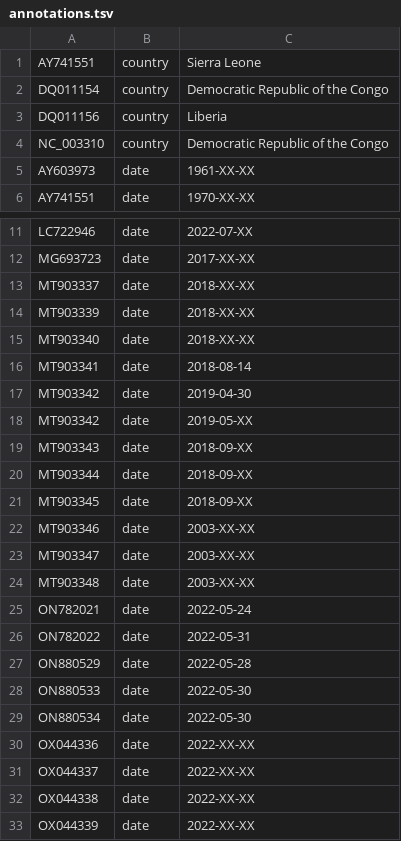
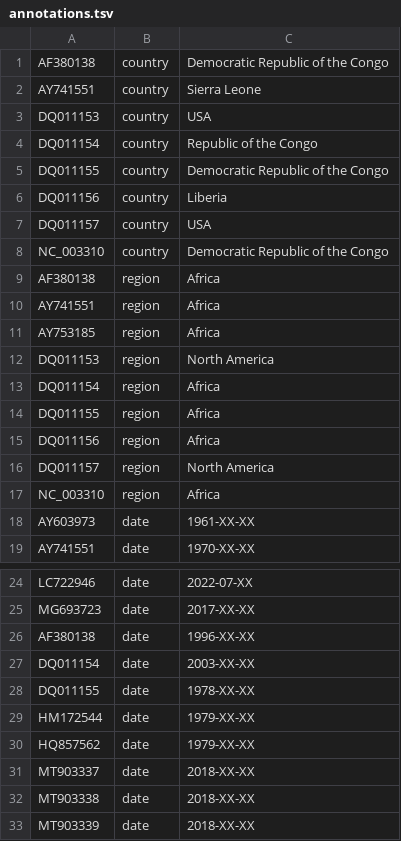
Before and after one commit to nextstrain/mpox, a TSV file: ingest/source-data/annotations.tsv, drawn as a sheet; only a part is shown, gaps mark what is left out; the shorter side is filled out with more unchanged rows; the diff covers the shown part only.

Commit message:
Improve annotations

```diff
--- a/ingest/source-data/annotations.tsv
+++ b/ingest/source-data/annotations.tsv
@@ -1,5 +1,18 @@
+AF380138	country	Democratic Republic of the Congo
 AY741551	country	Sierra Leone
-DQ011154	country	Democratic Republic of the Congo
+DQ011153	country	USA
+DQ011154	country	Republic of the Congo
+DQ011155	country	Democratic Republic of the Congo
 DQ011156	country	Liberia
+DQ011157	country	USA
 NC_003310	country	Democratic Republic of the Congo
+AF380138	region	Africa
+AY741551	region	Africa
+AY753185	region	Africa
+DQ011153	region	North America
+DQ011154	region	Africa
+DQ011155	region	Africa
+DQ011156	region	Africa
+DQ011157	region	North America
+NC_003310	region	Africa
 AY603973	date	1961-XX-XX
@@ -12,3 +25,9 @@ LC722946	date	2022-07-XX
 MG693723	date	2017-XX-XX
+AF380138	date	1996-XX-XX
+DQ011154	date	2003-XX-XX
+DQ011155	date	1978-XX-XX
+HM172544	date	1979-XX-XX
+HQ857562	date	1979-XX-XX
 MT903337	date	2018-XX-XX
+MT903338	date	2018-XX-XX
 MT903339	date	2018-XX-XX
```
Also changed, not shown: 6 added rows elsewhere in this file, 1 other file.
